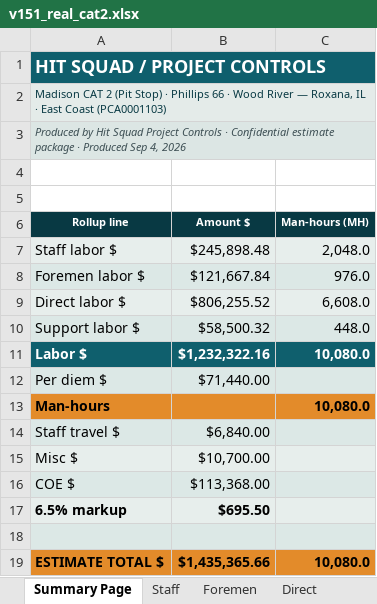
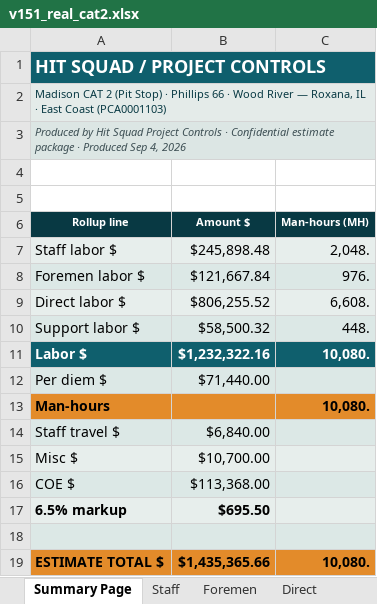
Before and after one commit to robertmhenderson582-ops/hit-squad, an Excel workbook: look-samples/v151_real_cat2.xlsx, sheet Summary Page, drawn as a sheet; values as stored, in another font and other column widths than the file's, no borders; 4 other sheets too large or unreadable and not compared; the diff names each change by its address in the sheet, - before the commit and + after, or states it on an @@ line.

```diff
--- a/look-samples/v151_real_cat2.xlsx (sheet Summary Page)
+++ b/look-samples/v151_real_cat2.xlsx (sheet Summary Page)
-C7 (Man-hours (MH)): 2,048.0
+C7 (Man-hours (MH)): 2,048.
-C8 (Man-hours (MH)): 976.0
+C8 (Man-hours (MH)): 976.
-C9 (Man-hours (MH)): 6,608.0
+C9 (Man-hours (MH)): 6,608.
-C10 (Man-hours (MH)): 448.0
+C10 (Man-hours (MH)): 448.
-C11 (Man-hours (MH)): 10,080.0
+C11 (Man-hours (MH)): 10,080.
-C13 (Man-hours (MH)): 10,080.0
+C13 (Man-hours (MH)): 10,080.
-C19 (Man-hours (MH)): 10,080.0
+C19 (Man-hours (MH)): 10,080.
```
Also changed, not shown: look-samples/v151_real_aromatics.xlsx.
